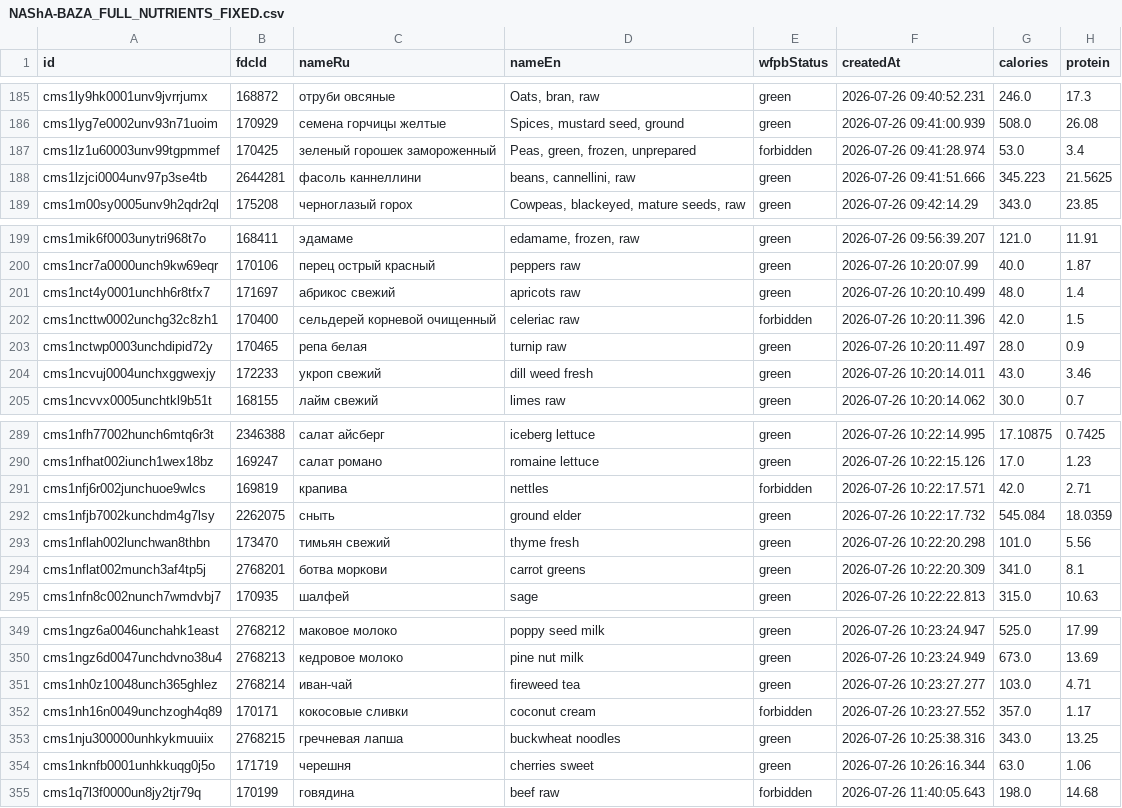
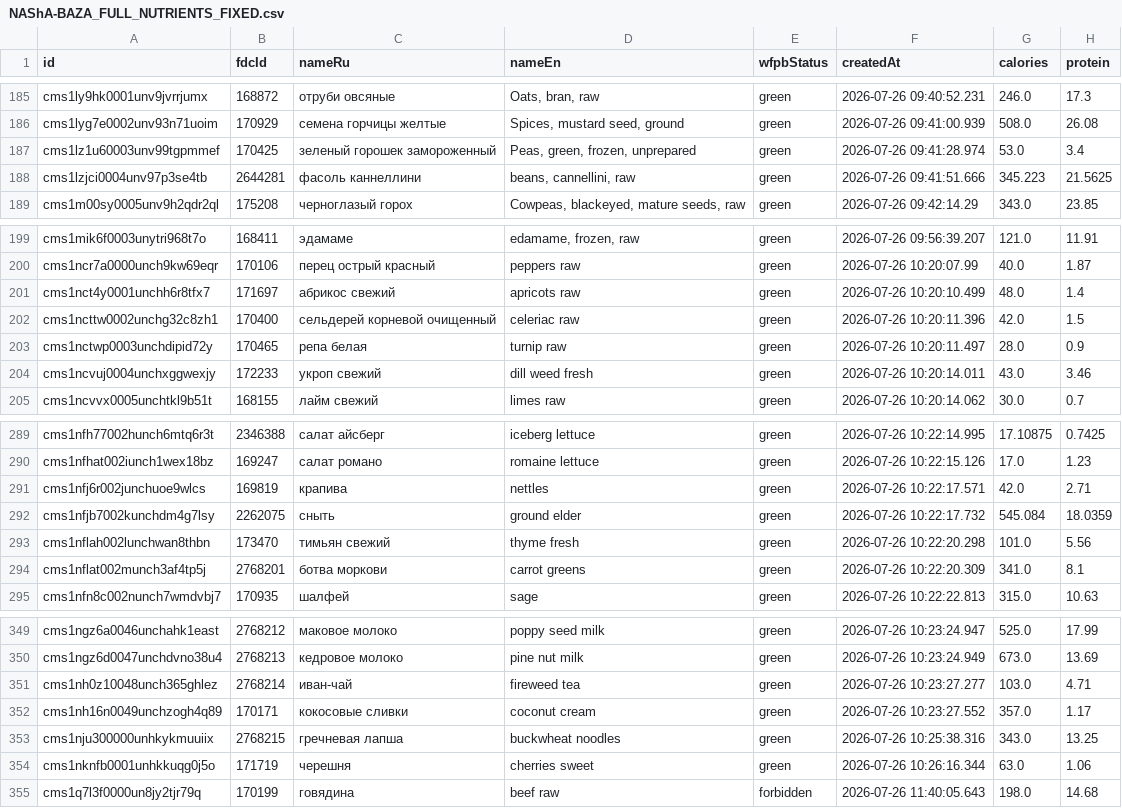
Before and after one commit to Bookport/Bookport_Beta_12, a CSV file: NAShA-BAZA_FULL_NUTRIENTS_FIXED.csv, drawn as a sheet; only a part is shown, gaps mark what is left out; the diff covers the shown part only; the diff names each change by its address in the sheet, - before the commit and + after, or states it on an @@ line.

Commit message:
fix: WFPB text filters boundary matching and implement DB status priority

```diff
--- a/NAShA-BAZA_FULL_NUTRIENTS_FIXED.csv
+++ b/NAShA-BAZA_FULL_NUTRIENTS_FIXED.csv
-E187 (wfpbStatus): forbidden
+E187 (wfpbStatus): green
-E202 (wfpbStatus): forbidden
+E202 (wfpbStatus): green
-E291 (wfpbStatus): forbidden
+E291 (wfpbStatus): green
-E352 (wfpbStatus): forbidden
+E352 (wfpbStatus): green
```
Also changed, not shown: 7 edited cells elsewhere in this file, 8 other files.
